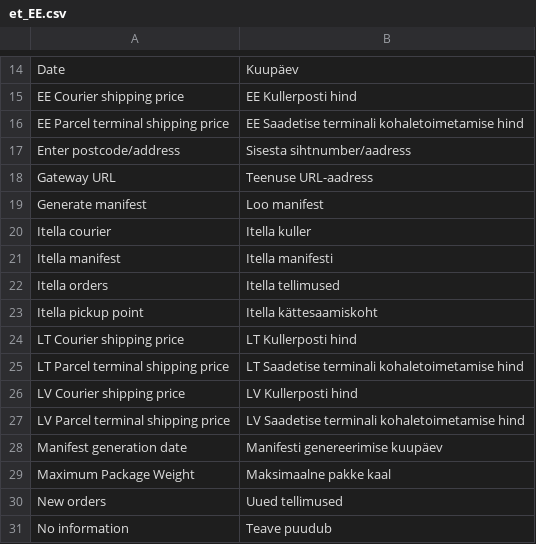
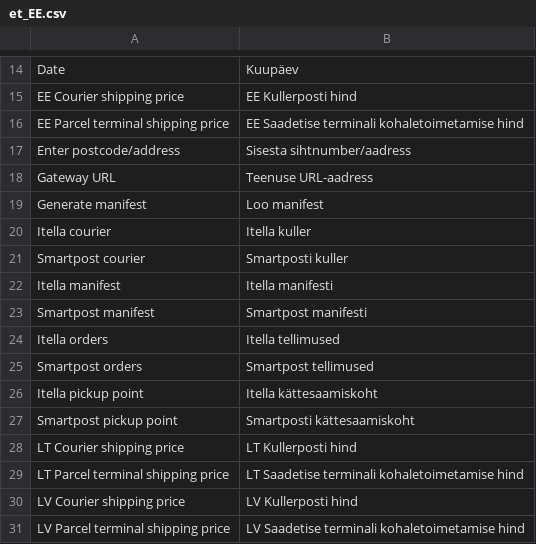
Before and after one commit to ItellaPlugins/itella-shipping-magento23, a CSV file: app/code/Itella/Shipping/i18n/et_EE.csv, drawn as a sheet; only a part is shown, gaps mark what is left out; the shorter side is filled out with more unchanged rows; the diff names each change by its address in the sheet, - before the commit and + after, or states it on an @@ line.

```diff
--- a/app/code/Itella/Shipping/i18n/et_EE.csv
+++ b/app/code/Itella/Shipping/i18n/et_EE.csv
+row 21: Smartpost courier | Smartposti kuller
+row 23: Smartpost manifest | Smartpost manifesti
+row 25: Smartpost orders | Smartpost tellimused
+row 27: Smartpost pickup point | Smartposti kättesaamiskoht
```
Also changed, not shown: app/code/Itella/Shipping/i18n/lt_LT.csv, app/code/Itella/Shipping/i18n/lv_LV.csv, 18 other files.
